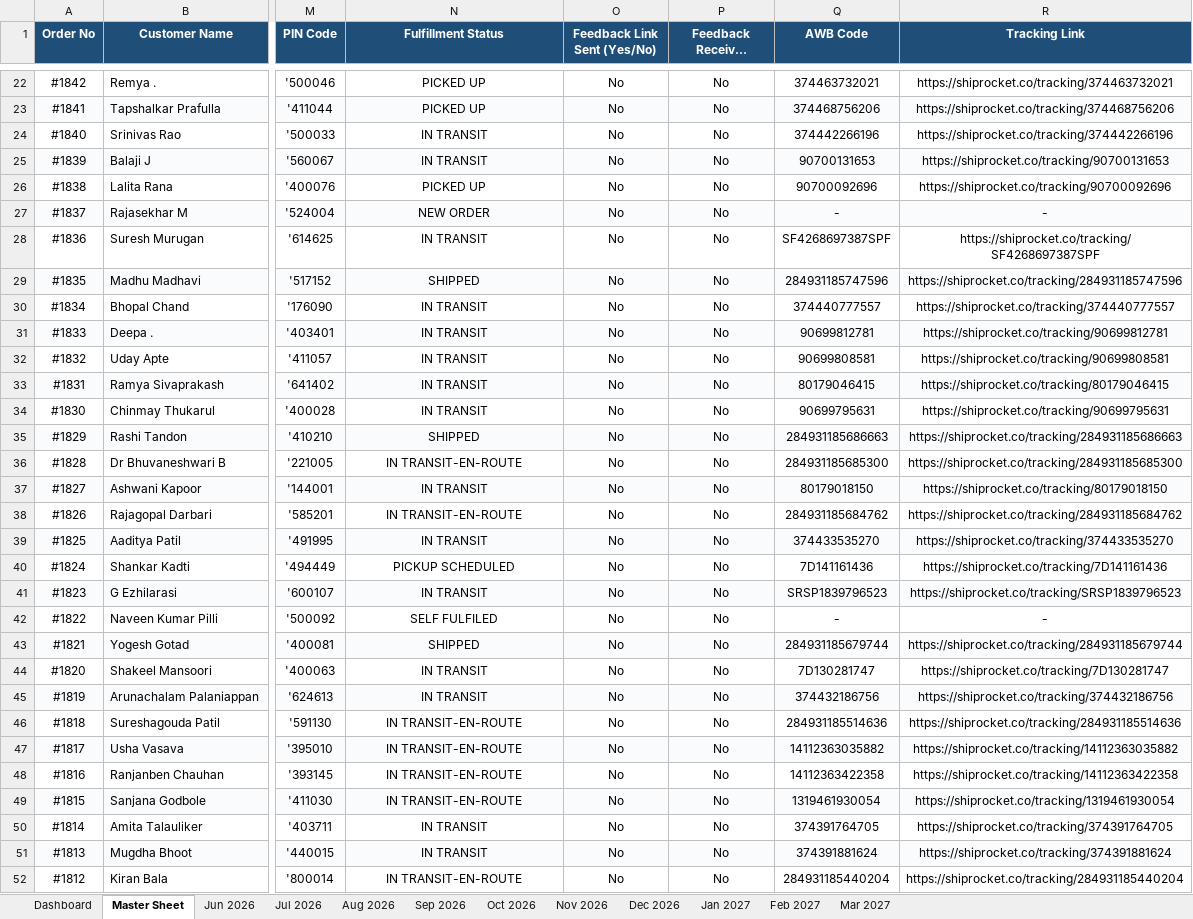
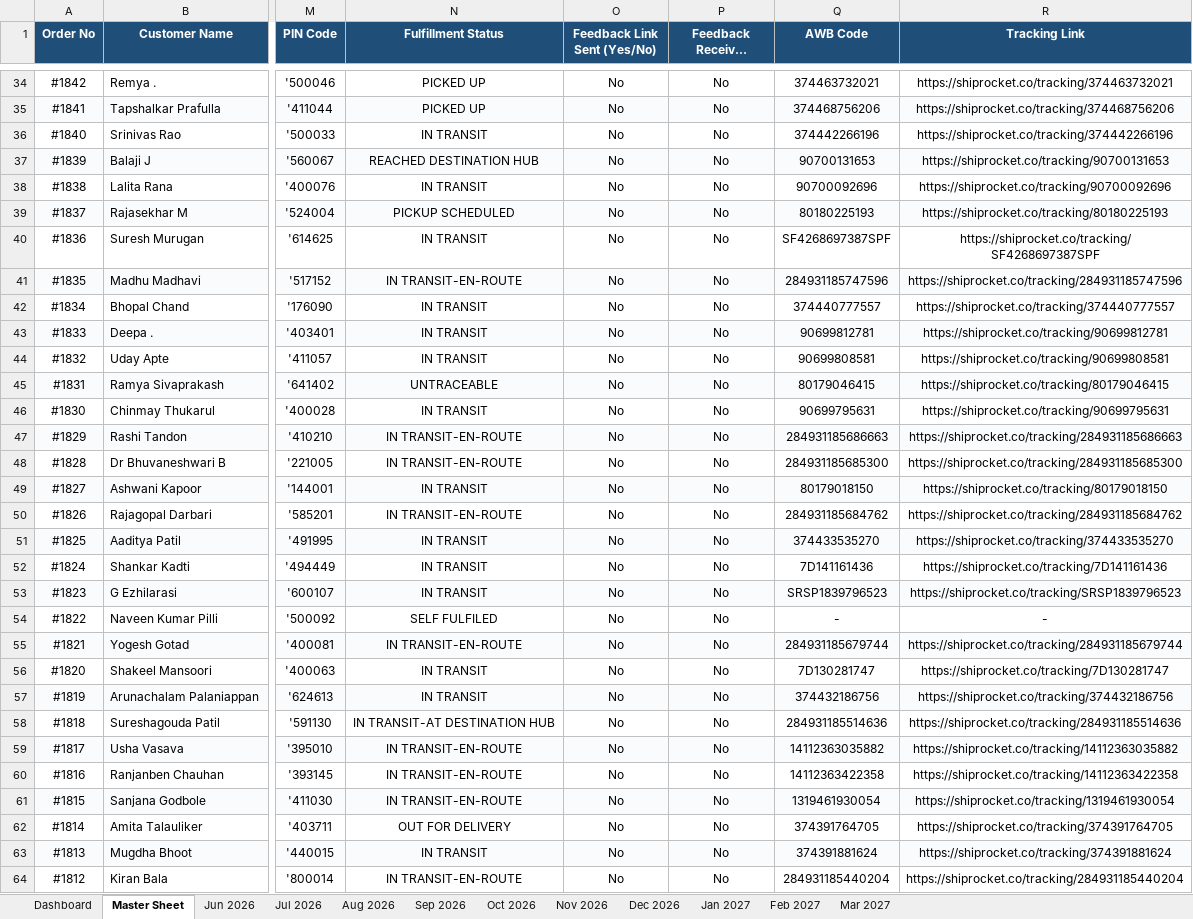
Before and after one commit to nrm-web/JANVI-AIKA-Website-Orders, an Excel workbook: Janvi_Consolidated_Orders_2026_2027.xlsx, sheet Master Sheet, drawn as a sheet; only a part is shown, gaps mark what is left out; long unchanged cells end in …; values as stored, in another font and other column widths than the file's, no borders; addresses are those after the commit; the diff covers the shown part only; the diff names each change by its address in the sheet, - before the commit and + after, or states it on an @@ line.

Commit message:
Auto-update consolidated order data and 4see Magic Dashboard Master file

```diff
--- a/Janvi_Consolidated_Orders_2026_2027.xlsx (sheet Master Sheet)
+++ b/Janvi_Consolidated_Orders_2026_2027.xlsx (sheet Master Sheet)
-N37 (Fulfillment Status): IN TRANSIT
+N37 (Fulfillment Status): REACHED DESTINATION HUB
-N38 (Fulfillment Status): PICKED UP
+N38 (Fulfillment Status): IN TRANSIT
-N39 (Fulfillment Status): NEW ORDER
+N39 (Fulfillment Status): PICKUP SCHEDULED
-Q39 (AWB Code): -
+Q39 (AWB Code): 80180225193
-R39 (Tracking Link): -
+R39 (Tracking Link): https://shiprocket.co/tracking/80180225193
-N41 (Fulfillment Status): SHIPPED
+N41 (Fulfillment Status): IN TRANSIT-EN-ROUTE
-N45 (Fulfillment Status): IN TRANSIT
+N45 (Fulfillment Status): UNTRACEABLE
-N47 (Fulfillment Status): SHIPPED
+N47 (Fulfillment Status): IN TRANSIT-EN-ROUTE
-N52 (Fulfillment Status): PICKUP SCHEDULED
+N52 (Fulfillment Status): IN TRANSIT
-N55 (Fulfillment Status): SHIPPED
+N55 (Fulfillment Status): IN TRANSIT-EN-ROUTE
-N58 (Fulfillment Status): IN TRANSIT-EN-ROUTE
+N58 (Fulfillment Status): IN TRANSIT-AT DESTINATION HUB
-N62 (Fulfillment Status): IN TRANSIT
+N62 (Fulfillment Status): OUT FOR DELIVERY
```
Also changed, not shown: 12 added rows and 173 edited cells elsewhere in this sheet, sheet Oct 2026, sheet Sep 2026, sheet Dashboard, Janvi_4see_Magic_Dashboard_Master.xlsx, 1 other file.
